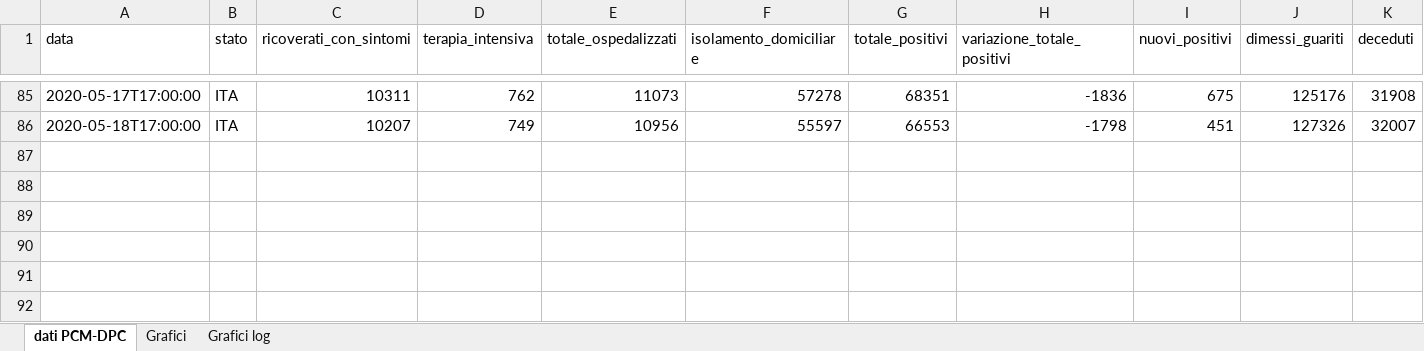
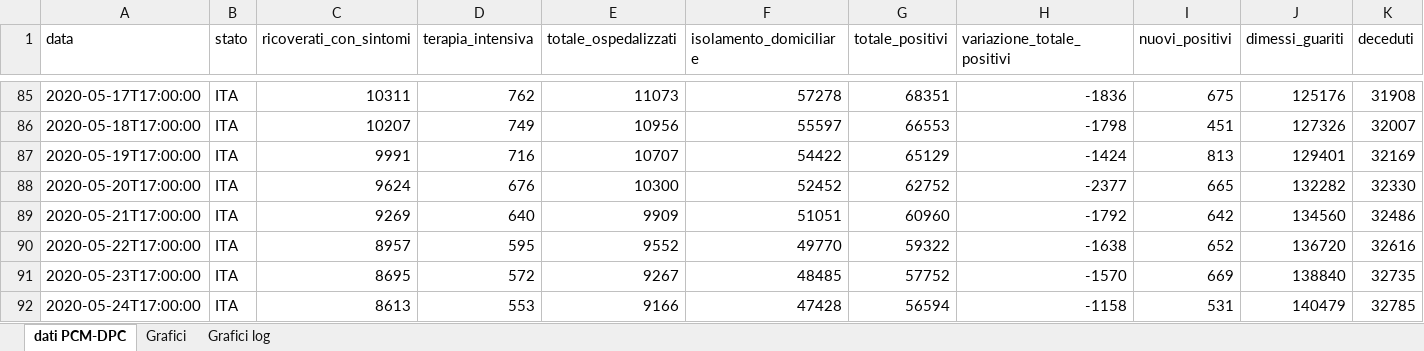
Before and after one commit to luky83/COVID-19, an Excel workbook: andamento_nazionale.xlsx, sheet dati PCM-DPC, drawn as a sheet; only a part is shown, gaps mark what is left out; values as stored, in another font and other column widths than the file's, no borders; conditional formats not drawn; rows hold the shown columns only; the diff names each change by its address in the sheet, - before the commit and + after, or states it on an @@ line.

Commit message:
aggiornamento excel 24/05/2020

```diff
--- a/andamento_nazionale.xlsx (sheet dati PCM-DPC)
+++ b/andamento_nazionale.xlsx (sheet dati PCM-DPC)
+row 87: 2020-05-19T17:00:00 | ITA | 9991 | 716 | 10707 | 54422 | 65129 | -1424 | 813 | 129401 | 32169
+row 88: 2020-05-20T17:00:00 | ITA | 9624 | 676 | 10300 | 52452 | 62752 | -2377 | 665 | 132282 | 32330
+row 89: 2020-05-21T17:00:00 | ITA | 9269 | 640 | 9909 | 51051 | 60960 | -1792 | 642 | 134560 | 32486
+row 90: 2020-05-22T17:00:00 | ITA | 8957 | 595 | 9552 | 49770 | 59322 | -1638 | 652 | 136720 | 32616
+row 91: 2020-05-23T17:00:00 | ITA | 8695 | 572 | 9267 | 48485 | 57752 | -1570 | 669 | 138840 | 32735
+row 92: 2020-05-24T17:00:00 | ITA | 8613 | 553 | 9166 | 47428 | 56594 | -1158 | 531 | 140479 | 32785
```
Also changed, not shown: charts or pictures.
